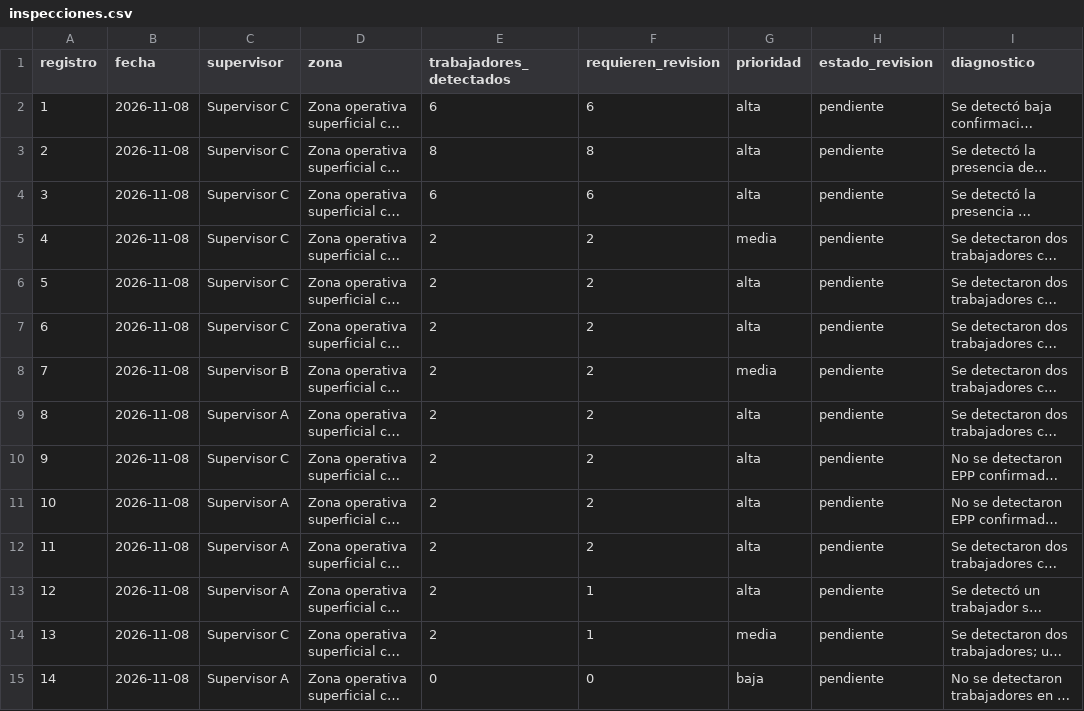
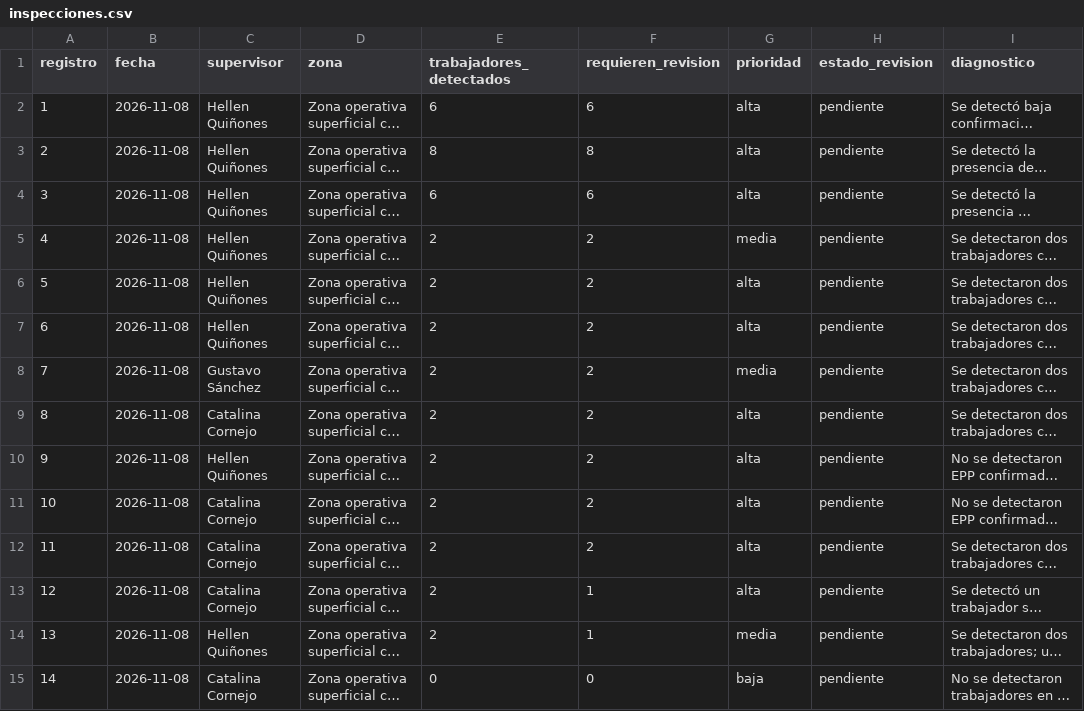
Before and after one commit to ccornejod/Sistema-de-monitoreo-inteligente-de-EPP, a CSV file: data/inspecciones.csv, drawn as a sheet; only a part is shown; long unchanged cells end in …; the diff covers the shown part only; the diff names each change by its address in the sheet, - before the commit and + after, or states it on an @@ line.

Commit message:
Add files via upload

```diff
--- a/data/inspecciones.csv
+++ b/data/inspecciones.csv
-C2:C7 (supervisor): Supervisor C
+C2:C7 (supervisor): Hellen Quiñones
-C8 (supervisor): Supervisor B
+C8 (supervisor): Gustavo Sánchez
-C9 (supervisor): Supervisor A
+C9 (supervisor): Catalina Cornejo
-C10 (supervisor): Supervisor C
+C10 (supervisor): Hellen Quiñones
-C11:C13 (supervisor): Supervisor A
+C11:C13 (supervisor): Catalina Cornejo
-C14 (supervisor): Supervisor C
+C14 (supervisor): Hellen Quiñones
-C15 (supervisor): Supervisor A
+C15 (supervisor): Catalina Cornejo
```
Also changed, not shown: 30 edited cells elsewhere in this file.
